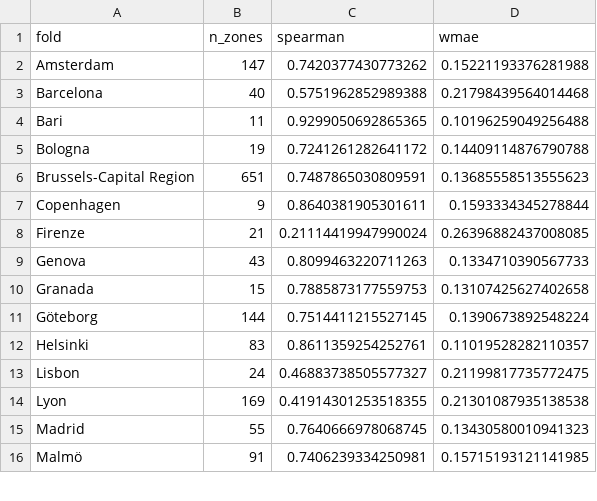
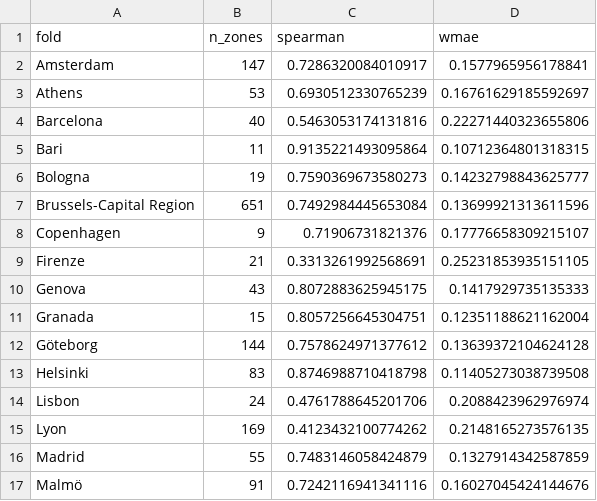
Before and after one commit to URBADAPT/URBADAPT-HEAT, a CSV file: urban-heat/income_emulator/results/cv_report_leave_one_city_out_rank.csv, drawn as a sheet; only a part is shown; the diff covers the shown part only.

```diff
--- a/urban-heat/income_emulator/results/cv_report_leave_one_city_out_rank.csv
+++ b/urban-heat/income_emulator/results/cv_report_leave_one_city_out_rank.csv
@@ -1,16 +1,17 @@
 fold,n_zones,spearman,wmae
-Amsterdam,147,0.7420377430773262,0.15221193376281988
-Barcelona,40,0.5751962852989388,0.21798439564014468
-Bari,11,0.9299050692865365,0.10196259049256488
-Bologna,19,0.7241261282641172,0.14409114876790788
-Brussels-Capital Region,651,0.7487865030809591,0.13685558513555623
-Copenhagen,9,0.8640381905301611,0.1593334345278844
-Firenze,21,0.21114419947990024,0.26396882437008085
-Genova,43,0.8099463220711263,0.1334710390567733
-Granada,15,0.7885873177559753,0.13107425627402658
-Göteborg,144,0.7514411215527145,0.1390673892548224
-Helsinki,83,0.8611359254252761,0.11019528282110357
-Lisbon,24,0.46883738505577327,0.21199817735772475
-Lyon,169,0.41914301253518355,0.21301087935138538
-Madrid,55,0.7640666978068745,0.13430580010941323
-Malmö,91,0.7406239334250981,0.15715193121141985
+Amsterdam,147,0.7286320084010917,0.1577965956178841
+Athens,53,0.6930512330765239,0.16761629185592697
+Barcelona,40,0.5463053174131816,0.22271440323655806
+Bari,11,0.9135221493095864,0.10712364801318315
+Bologna,19,0.7590369673580273,0.14232798843625777
+Brussels-Capital Region,651,0.7492984445653084,0.13699921313611596
+Copenhagen,9,0.71906731821376,0.17776658309215107
+Firenze,21,0.3313261992568691,0.25231853935151105
+Genova,43,0.8072883625945175,0.1417929735135333
+Granada,15,0.8057256645304751,0.12351188621162004
+Göteborg,144,0.7578624971377612,0.13639372104624128
+Helsinki,83,0.8746988710418798,0.11405273038739508
+Lisbon,24,0.4761788645201706,0.2088423962976974
+Lyon,169,0.4123432100774262,0.2148165273576135
+Madrid,55,0.7483146058424879,0.1327914342587859
+Malmö,91,0.7242116941341116,0.16027045424144676
```
Also changed, not shown: 28 edited cells elsewhere in this file, urban-heat/income_emulator/results/cv_out_of_fold_predictions.csv, urban-heat/income_emulator/results/cv_report.csv, 7 other files.
